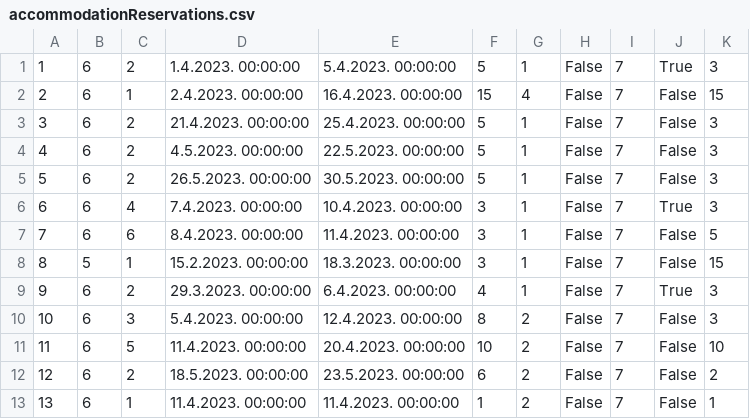
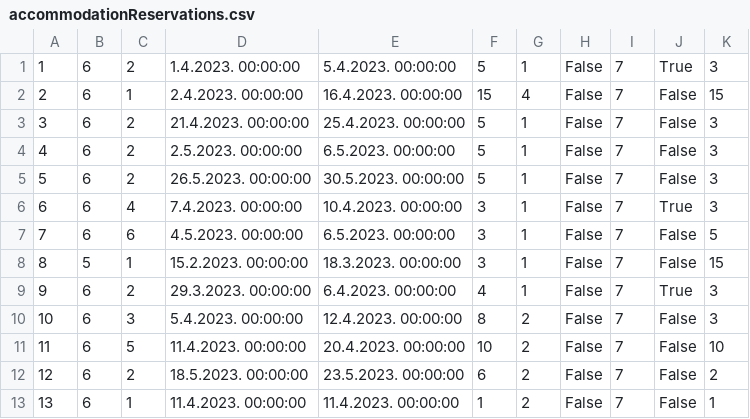
Before and after one commit to mil184/SIMS-tim-B, a CSV file: SIMS-Initial-Project-main/InitialProject/InitialProject/Resources/Data/accommodationReservations.csv, drawn as a sheet.

```diff
--- a/SIMS-Initial-Project-main/InitialProject/InitialProject/Resources/Data/accommodationReservations.csv
+++ b/SIMS-Initial-Project-main/InitialProject/InitialProject/Resources/Data/accommodationReservations.csv
@@ -3,6 +3,6 @@
 3|6|2|21.4.2023. 00:00:00|25.4.2023. 00:00:00|5|1|False|7|False|3
-4|6|2|4.5.2023. 00:00:00|22.5.2023. 00:00:00|5|1|False|7|False|3
+4|6|2|2.5.2023. 00:00:00|6.5.2023. 00:00:00|5|1|False|7|False|3
 5|6|2|26.5.2023. 00:00:00|30.5.2023. 00:00:00|5|1|False|7|False|3
 6|6|4|7.4.2023. 00:00:00|10.4.2023. 00:00:00|3|1|False|7|True|3
-7|6|6|8.4.2023. 00:00:00|11.4.2023. 00:00:00|3|1|False|7|False|5
+7|6|6|4.5.2023. 00:00:00|6.5.2023. 00:00:00|3|1|False|7|False|5
 8|5|1|15.2.2023. 00:00:00|18.3.2023. 00:00:00|3|1|False|7|False|15
```
Also changed, not shown: SIMS-Initial-Project-main/InitialProject/InitialProject/Resources/Data/accommodations.csv, 12 other files.
